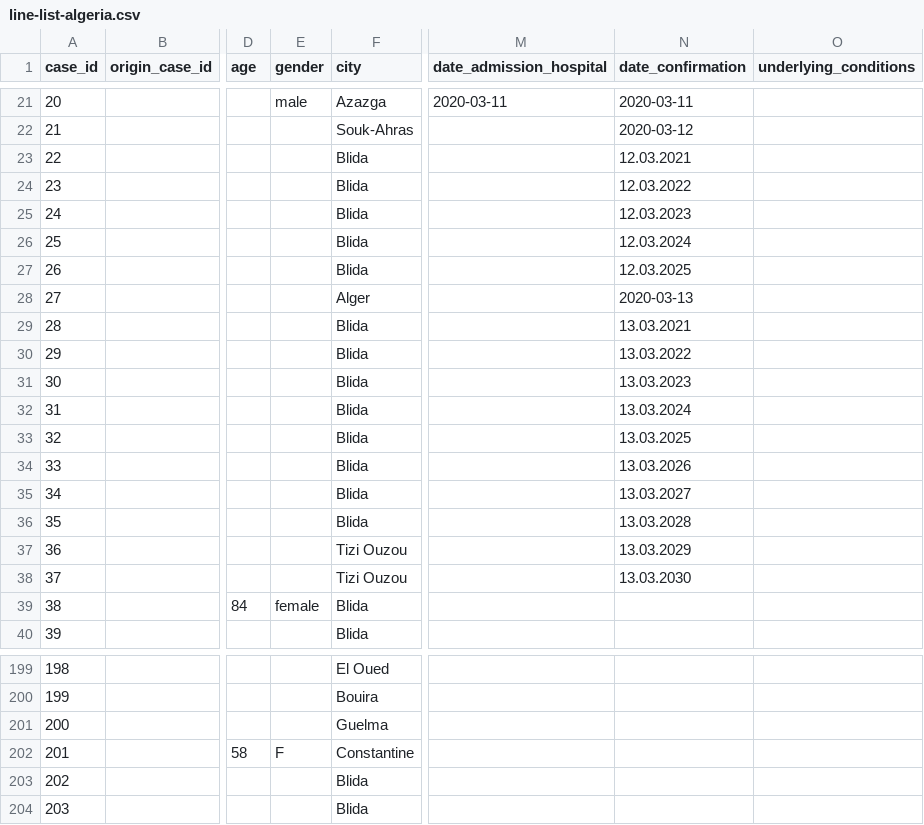
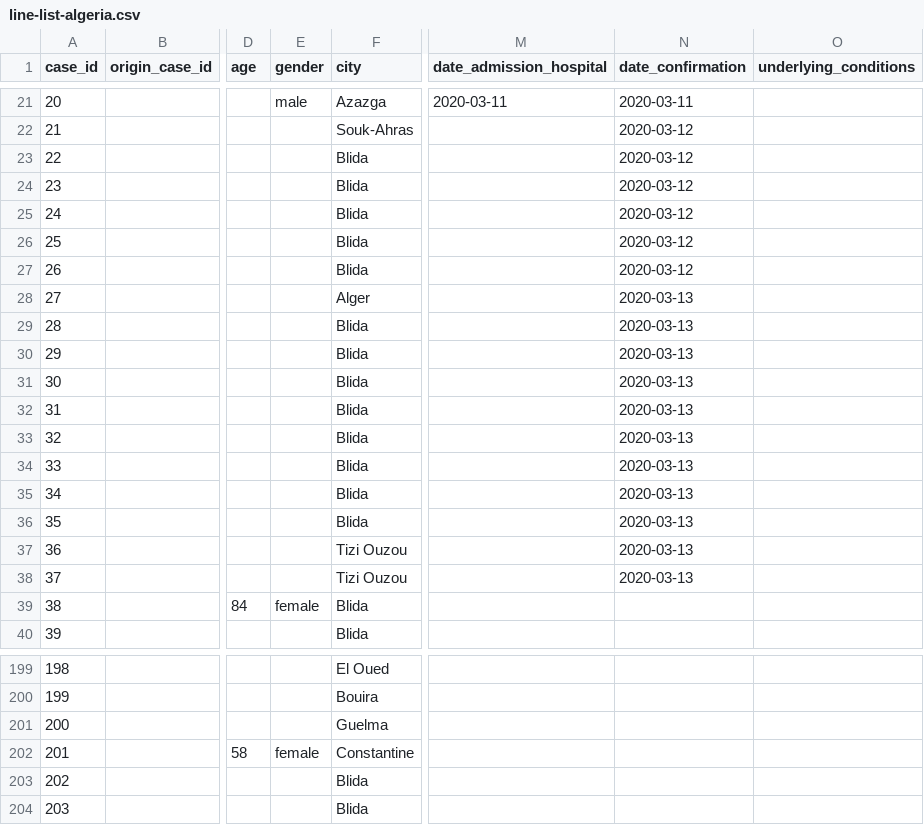
Before and after one commit to dsfsi/covid19africa, a CSV file: data/line-list-algeria.csv, drawn as a sheet; only a part is shown, gaps mark what is left out; the diff names each change by its address in the sheet, - before the commit and + after, or states it on an @@ line.

Commit message:
Add files via upload

```diff
--- a/data/line-list-algeria.csv
+++ b/data/line-list-algeria.csv
-N23 (date_confirmation): 12.03.2021
+N23 (date_confirmation): 2020-03-12
-N24 (date_confirmation): 12.03.2022
+N24 (date_confirmation): 2020-03-12
-N25 (date_confirmation): 12.03.2023
+N25 (date_confirmation): 2020-03-12
-N26 (date_confirmation): 12.03.2024
+N26 (date_confirmation): 2020-03-12
-N27 (date_confirmation): 12.03.2025
+N27 (date_confirmation): 2020-03-12
-N29 (date_confirmation): 13.03.2021
+N29 (date_confirmation): 2020-03-13
-N30 (date_confirmation): 13.03.2022
+N30 (date_confirmation): 2020-03-13
-N31 (date_confirmation): 13.03.2023
+N31 (date_confirmation): 2020-03-13
-N32 (date_confirmation): 13.03.2024
+N32 (date_confirmation): 2020-03-13
-N33 (date_confirmation): 13.03.2025
+N33 (date_confirmation): 2020-03-13
-N34 (date_confirmation): 13.03.2026
+N34 (date_confirmation): 2020-03-13
-N35 (date_confirmation): 13.03.2027
+N35 (date_confirmation): 2020-03-13
-N36 (date_confirmation): 13.03.2028
+N36 (date_confirmation): 2020-03-13
-N37 (date_confirmation): 13.03.2029
+N37 (date_confirmation): 2020-03-13
-N38 (date_confirmation): 13.03.2030
+N38 (date_confirmation): 2020-03-13
-E202 (gender): F
+E202 (gender): female
```
